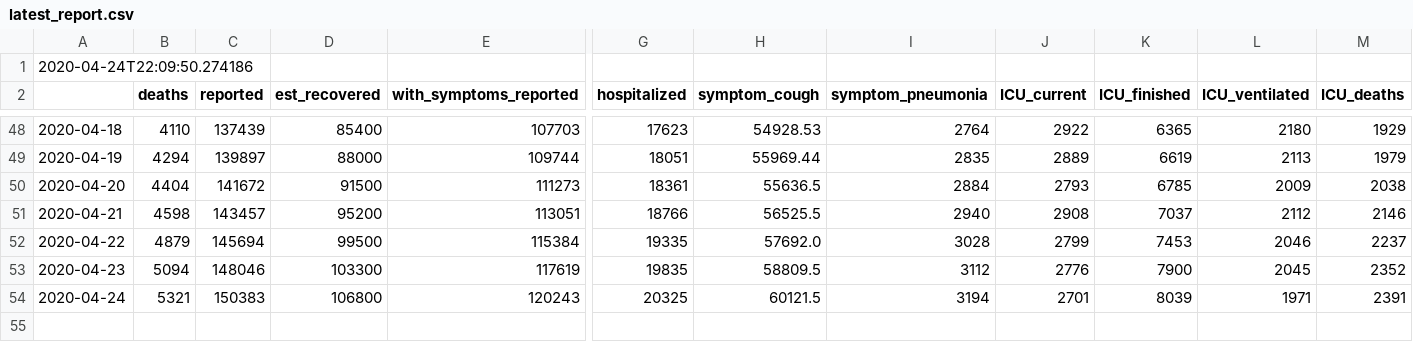
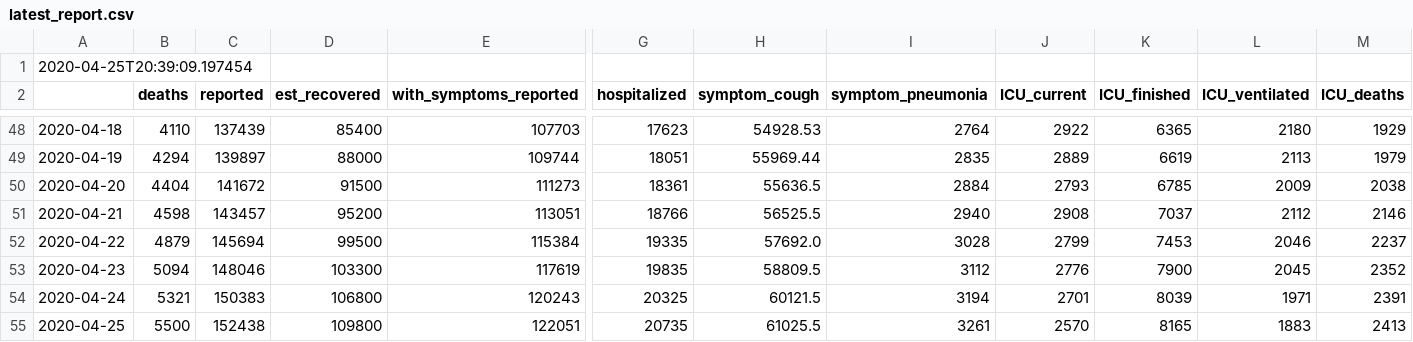
Before and after one commit to matthiaslinden/RKI_COVID_SituationReport, a CSV file: data/RKIsituationreports/latest_report.csv, drawn as a sheet; only a part is shown, gaps mark what is left out; rows hold the shown columns only; the diff names each change by its address in the sheet, - before the commit and + after, or states it on an @@ line.

Commit message:
Update 25.04.2020

```diff
--- a/data/RKIsituationreports/latest_report.csv
+++ b/data/RKIsituationreports/latest_report.csv
-A1: 2020-04-24T22:09:50.274186
+A1: 2020-04-25T20:39:09.197454
+row 55: 2020-04-25 | 5500 | 152438 | 109800 | 122051 | 20735 | 61025.5 | 3261 | 2570 | 8165 | 1883 | 2413
```
